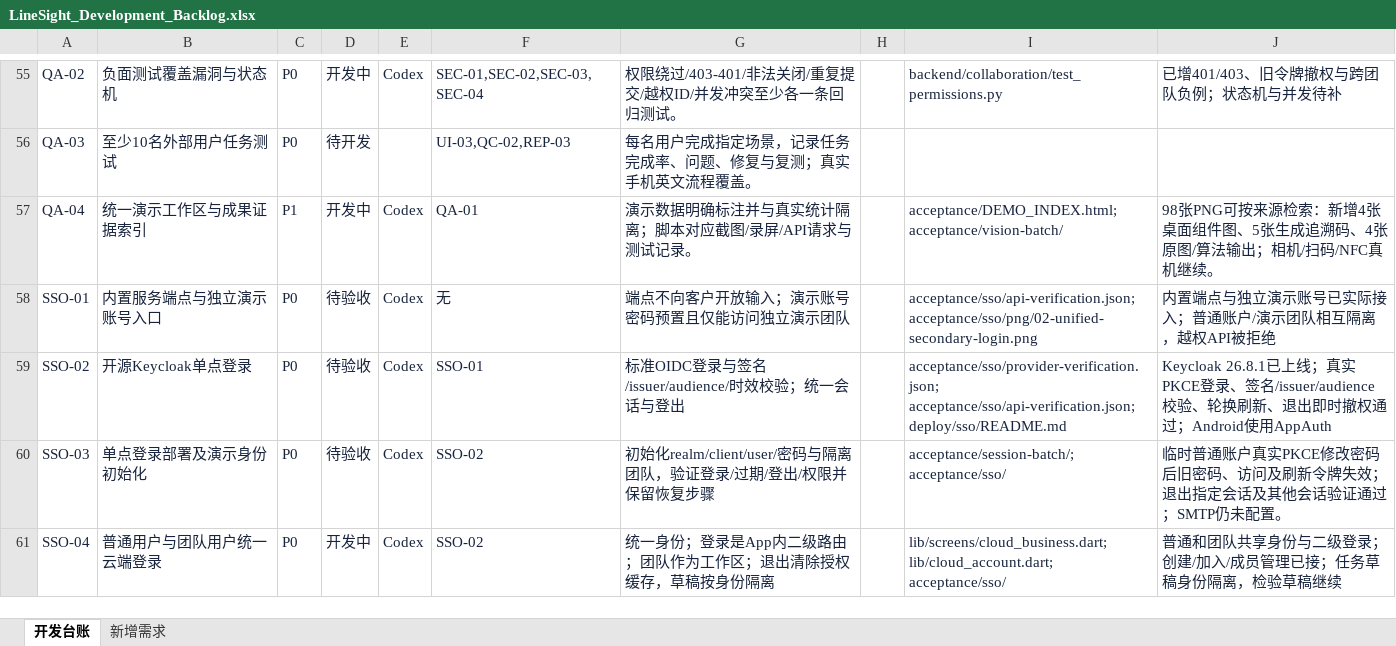
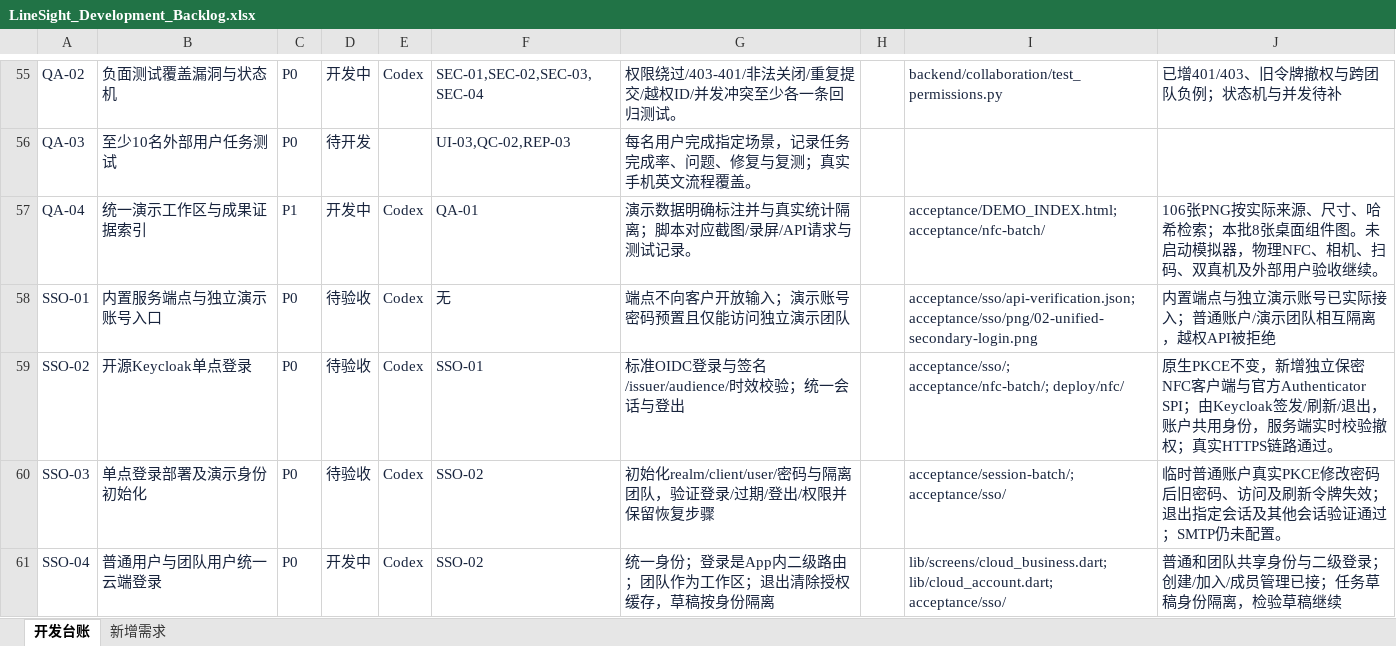
Before and after one commit to CeylanYang/LineSight, an Excel workbook: docs/product/linesight/LineSight_Development_Backlog.xlsx, sheet 开发台账, drawn as a sheet; only a part is shown, gaps mark what is left out; values as stored, in another font and other column widths than the file's, no borders; conditional formats and table styles not drawn; the diff names each change by its address in the sheet, - before the commit and + after, or states it on an @@ line.

Commit message:
feat: deliver device-bound NFC login with Keycloak token rotation and card management

```diff
--- a/docs/product/linesight/LineSight_Development_Backlog.xlsx (sheet 开发台账)
+++ b/docs/product/linesight/LineSight_Development_Backlog.xlsx (sheet 开发台账)
-I57: acceptance/DEMO_INDEX.html; acceptance/vision-batch/
+I57: acceptance/DEMO_INDEX.html; acceptance/nfc-batch/
-J57: 98张PNG可按来源检索：新增4张桌面组件图、5张生成追溯码、4张原图/算法输出；相机/扫码/NFC真机继续。
+J57: 106张PNG按实际来源、尺寸、哈希检索；本批8张桌面组件图。未启动模拟器，物理NFC、相机、扫码、双真机及外部用户验收继续。
-I59: acceptance/sso/provider-verification.json; acceptance/sso/api-verification.json; deploy/sso/README.md
+I59: acceptance/sso/; acceptance/nfc-batch/; deploy/nfc/
-J59: Keycloak 26.8.1已上线；真实PKCE登录、签名/issuer/audience校验、轮换刷新、退出即时撤权通过；Android使用AppAuth
+J59: 原生PKCE不变，新增独立保密NFC客户端与官方Authenticator SPI；由Keycloak签发/刷新/退出，账户共用身份，服务端实时校验撤权；真实HTTPS链路通过。
```
Also changed, not shown: sheet 新增需求, 49 other files.
